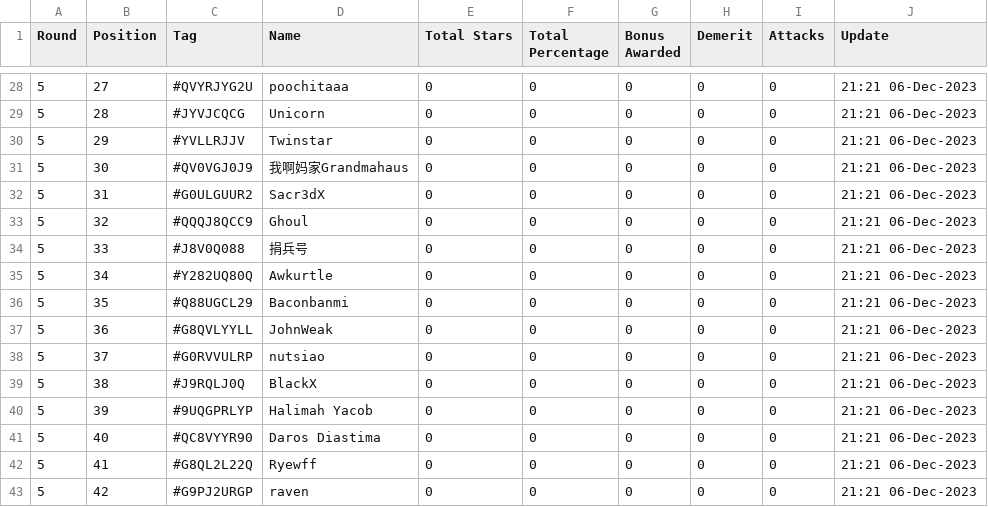
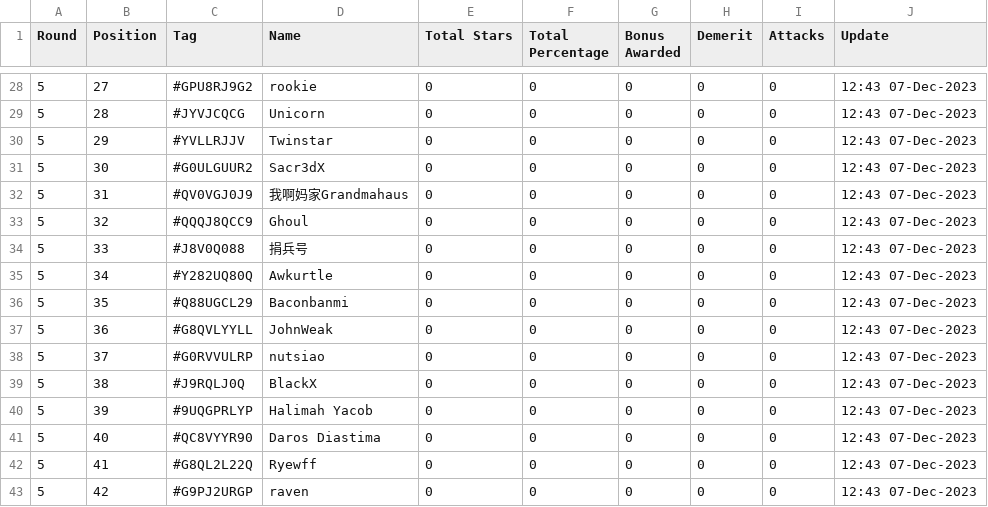
Before and after one commit to koweeshi/coc_cwl_scoreboard, a CSV file: Dec-2023_Summary.csv, drawn as a sheet; only a part is shown, gaps mark what is left out; the diff covers the shown part only.

```diff
--- a/Dec-2023_Summary.csv
+++ b/Dec-2023_Summary.csv
@@ -28,16 +28,16 @@ Round,Position,Tag,Name,Total Stars,Total Percentage,Bonus Awarded,Demerit,Attac
-5,27,#QVYRJYG2U,poochitaaa,0,0,0,0,0,21:21 06-Dec-2023
-5,28,#JYVJCQCG,Unicorn,0,0,0,0,0,21:21 06-Dec-2023
-5,29,#YVLLRJJV,Twinstar,0,0,0,0,0,21:21 06-Dec-2023
-5,30,#QV0VGJ0J9,我啊妈家Grandmahaus,0,0,0,0,0,21:21 06-Dec-2023
-5,31,#G0ULGUUR2,Sacr3dX,0,0,0,0,0,21:21 06-Dec-2023
-5,32,#QQQJ8QCC9,Ghoul,0,0,0,0,0,21:21 06-Dec-2023
-5,33,#J8V0Q088,捐兵号,0,0,0,0,0,21:21 06-Dec-2023
-5,34,#Y282UQ80Q,Awkurtle,0,0,0,0,0,21:21 06-Dec-2023
-5,35,#Q88UGCL29,Baconbanmi,0,0,0,0,0,21:21 06-Dec-2023
-5,36,#G8QVLYYLL,JohnWeak,0,0,0,0,0,21:21 06-Dec-2023
-5,37,#G0RVVULRP,nutsiao,0,0,0,0,0,21:21 06-Dec-2023
-5,38,#J9RQLJ0Q,BlackX,0,0,0,0,0,21:21 06-Dec-2023
-5,39,#9UQGPRLYP,Halimah Yacob,0,0,0,0,0,21:21 06-Dec-2023
-5,40,#QC8VYYR90,Daros Diastima,0,0,0,0,0,21:21 06-Dec-2023
-5,41,#G8QL2L22Q,Ryewff,0,0,0,0,0,21:21 06-Dec-2023
-5,42,#G9PJ2URGP,raven,0,0,0,0,0,21:21 06-Dec-2023
+5,27,#GPU8RJ9G2,rookie,0,0,0,0,0,12:43 07-Dec-2023
+5,28,#JYVJCQCG,Unicorn,0,0,0,0,0,12:43 07-Dec-2023
+5,29,#YVLLRJJV,Twinstar,0,0,0,0,0,12:43 07-Dec-2023
+5,30,#G0ULGUUR2,Sacr3dX,0,0,0,0,0,12:43 07-Dec-2023
+5,31,#QV0VGJ0J9,我啊妈家Grandmahaus,0,0,0,0,0,12:43 07-Dec-2023
+5,32,#QQQJ8QCC9,Ghoul,0,0,0,0,0,12:43 07-Dec-2023
+5,33,#J8V0Q088,捐兵号,0,0,0,0,0,12:43 07-Dec-2023
+5,34,#Y282UQ80Q,Awkurtle,0,0,0,0,0,12:43 07-Dec-2023
+5,35,#Q88UGCL29,Baconbanmi,0,0,0,0,0,12:43 07-Dec-2023
+5,36,#G8QVLYYLL,JohnWeak,0,0,0,0,0,12:43 07-Dec-2023
+5,37,#G0RVVULRP,nutsiao,0,0,0,0,0,12:43 07-Dec-2023
+5,38,#J9RQLJ0Q,BlackX,0,0,0,0,0,12:43 07-Dec-2023
+5,39,#9UQGPRLYP,Halimah Yacob,0,0,0,0,0,12:43 07-Dec-2023
+5,40,#QC8VYYR90,Daros Diastima,0,0,0,0,0,12:43 07-Dec-2023
+5,41,#G8QL2L22Q,Ryewff,0,0,0,0,0,12:43 07-Dec-2023
+5,42,#G9PJ2URGP,raven,0,0,0,0,0,12:43 07-Dec-2023
```
Also changed, not shown: 105 edited cells elsewhere in this file.
